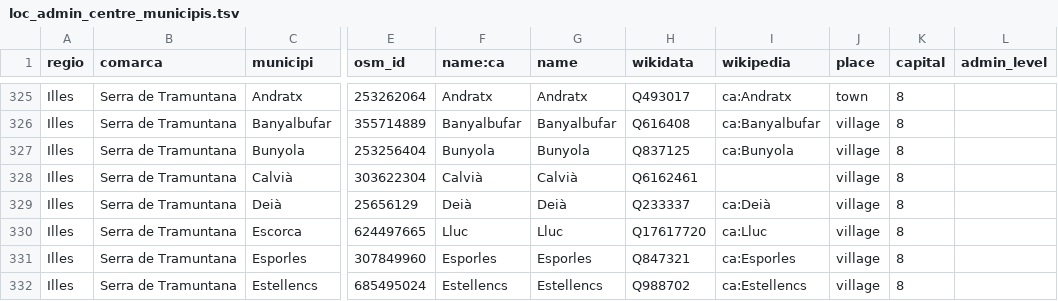
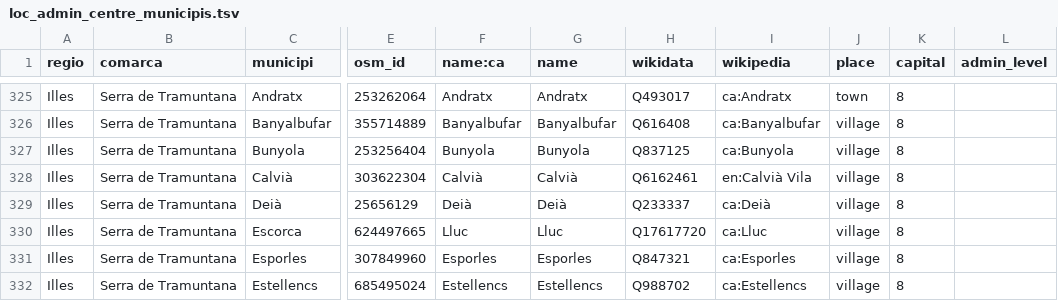
Before and after one commit to OSM-Catalan/monitorOSM, a TSV file: data-raw/loc_admin_centre_municipis.tsv, drawn as a sheet; only a part is shown, gaps mark what is left out; the diff names each change by its address in the sheet, - before the commit and + after, or states it on an @@ line.

Commit message:
Actualitza localitats (etiqueta wikipedia afegida a OSM)

```diff
--- a/data-raw/loc_admin_centre_municipis.tsv
+++ b/data-raw/loc_admin_centre_municipis.tsv
-I328 (wikipedia): (empty)
+I328 (wikipedia): en:Calvià Vila
```
Also changed, not shown: 1 other file.
